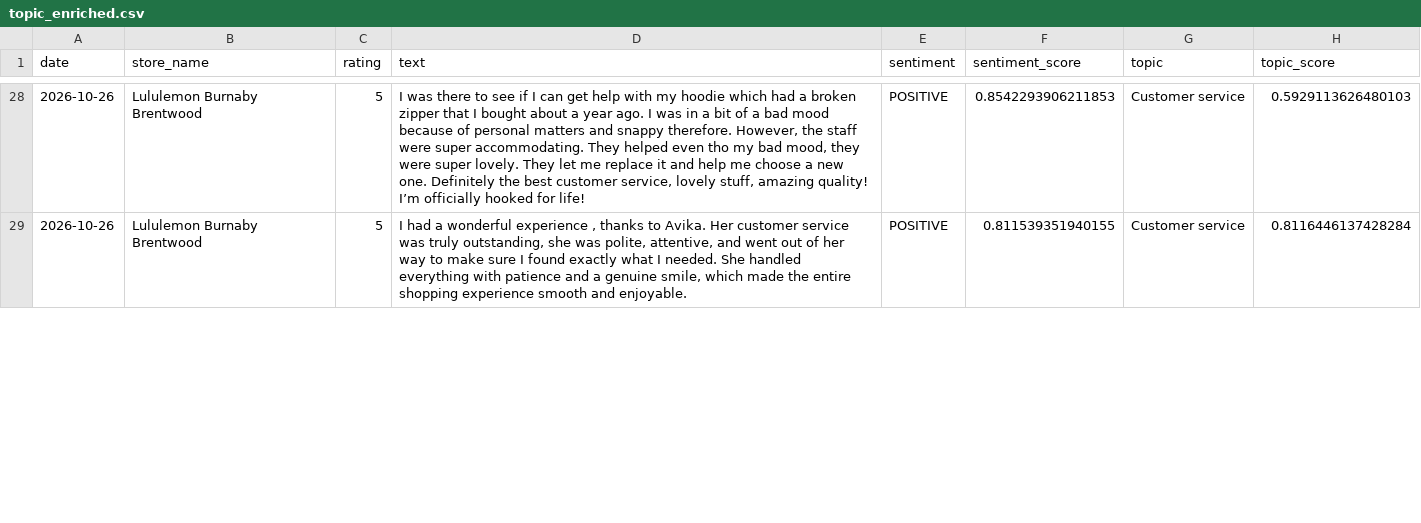
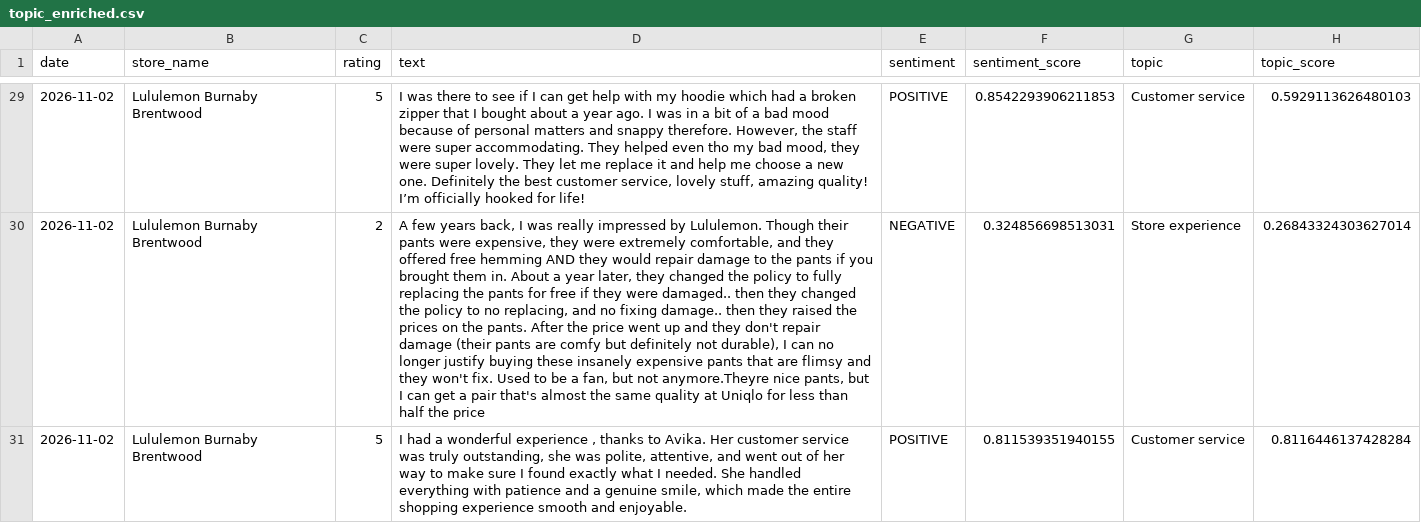
Before and after one commit to pcadic/lululemon-ai-business-insights, a CSV file: data/processed/topic_enriched.csv, drawn as a sheet; only a part is shown, gaps mark what is left out; addresses are those after the commit; the diff covers the shown part only; the diff names each change by its address in the sheet, - before the commit and + after, or states it on an @@ line.

```diff
--- a/data/processed/topic_enriched.csv
+++ b/data/processed/topic_enriched.csv
-A29 (date): 2026-10-26
+A29 (date): 2026-11-02
+row 30: 2026-11-02 | Lululemon Burnaby Brentwood | 2 | A few years back, I was really impressed by Lululemon. Though their pants were expensive, they were extremely comfortable, and they offered free hemming AND they would repair damage to the pants if you brought them in. About a year later, they changed the policy to fully replacing the pants for free if they were damaged.. then they changed the policy to no replacing, and no fixing damage.. then they raised the prices on the pants. After the price went up and they don't repair damage (their pants are comfy but definitely not durable), I can no longer justify buying these insanely expensive pants that are flimsy and they won't fix. Used to be a fan, but not anymore.Theyre nice pants, but I can get a pair that's almost the same quality at Uniqlo for less than half the price | NEGATIVE | 0.324856698513031 | Store experience | 0.26843324303627014
-A31 (date): 2026-10-26
+A31 (date): 2026-11-02
```
Also changed, not shown: 7 added rows, 8 removed rows and 32 edited cells elsewhere in this file, data/processed/business_insights.csv, data/processed/sentiment_enriched.csv.
